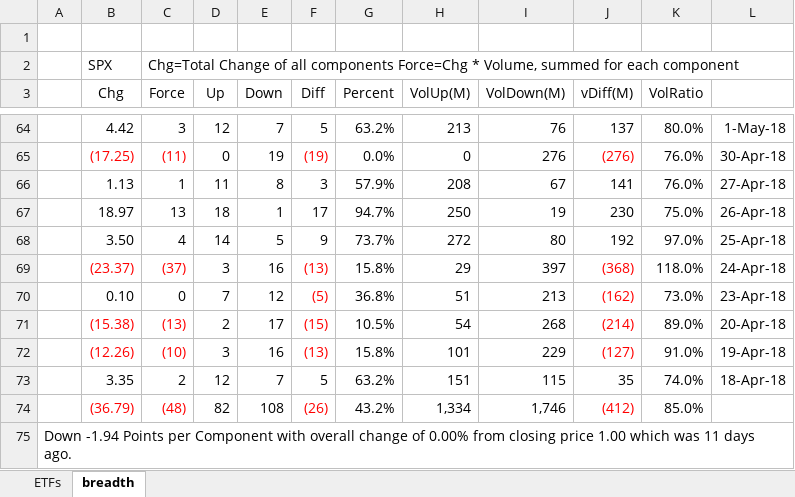
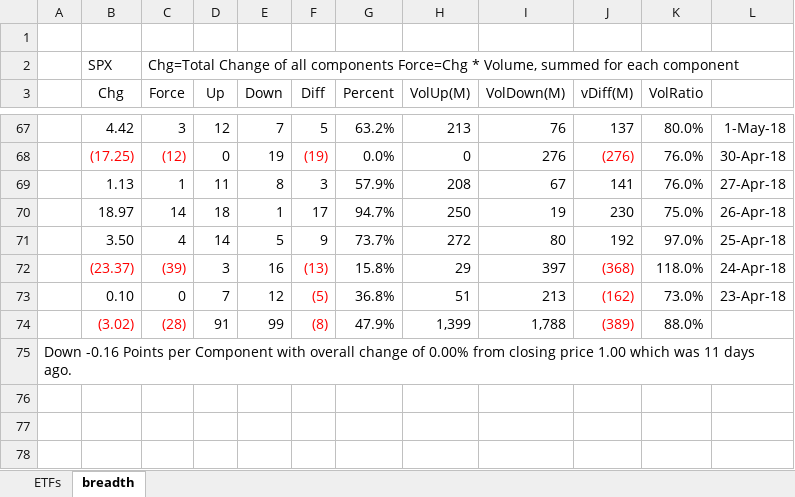
Before and after one commit to AJAskey/PTV-Parser, an Excel workbook: excel/Breadth-Calcs.xlsx, sheet breadth, drawn as a sheet; only a part is shown, gaps mark what is left out; values as stored, in another font and other column widths than the file's, no borders; removed rows and columns are numbered as before the commit, all else as after; the diff covers the shown part only; the diff names each change by its address in the sheet, - before the commit and + after, or states it on an @@ line.

```diff
--- a/excel/Breadth-Calcs.xlsx (sheet breadth)
+++ b/excel/Breadth-Calcs.xlsx (sheet breadth)
-C68 (Force): (11)
+C68 (Force): (12)
-C70 (Force): 13
+C70 (Force): 14
-C72 (Force): (37)
+C72 (Force): (39)
-row 71:  | (15.38) | (13) | 2 | 17 | (15) | 10.5% | 54 | 268 | (214) | 89.0% | 20-Apr-18
-row 72:  | (12.26) | (10) | 3 | 16 | (13) | 15.8% | 101 | 229 | (127) | 91.0% | 19-Apr-18
-row 73:  | 3.35 | 2 | 12 | 7 | 5 | 63.2% | 151 | 115 | 35 | 74.0% | 18-Apr-18
-row 74:  | (36.79) | (48) | 82 | 108 | (26) | 43.2% | 1,334 | 1,746 | (412) | 85.0%
+row 74:  | (3.02) | (28) | 91 | 99 | (8) | 47.9% | 1,399 | 1,788 | (389) | 88.0%
-A75: Down -1.94 Points per…
+A75: Down -0.16 Points per…
```
Also changed, not shown: 41 added rows, 38 removed rows and 24 edited cells elsewhere in this sheet, sheet ETFs, formulas that keep their value, excel/lottery-2018.xlsx, 46 other files.
